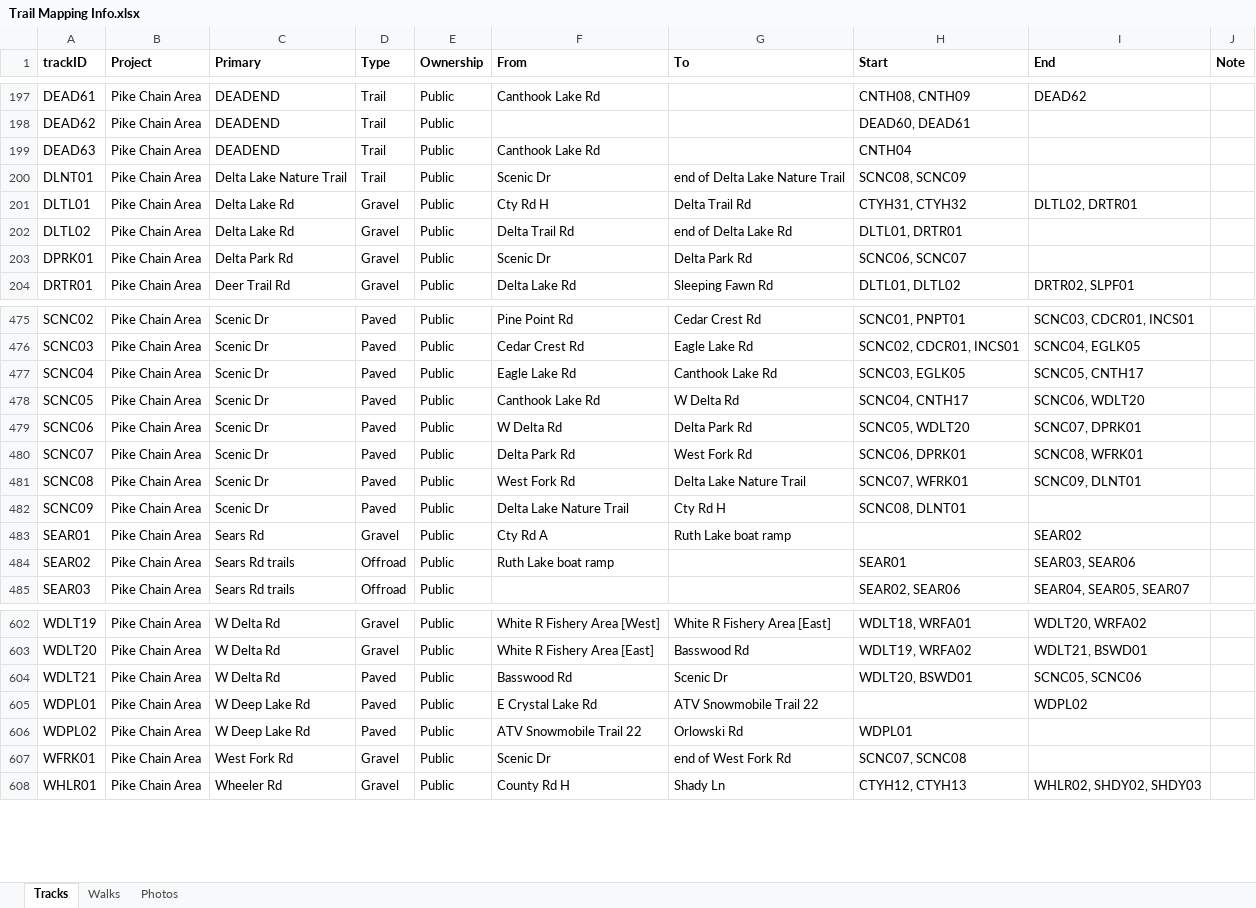
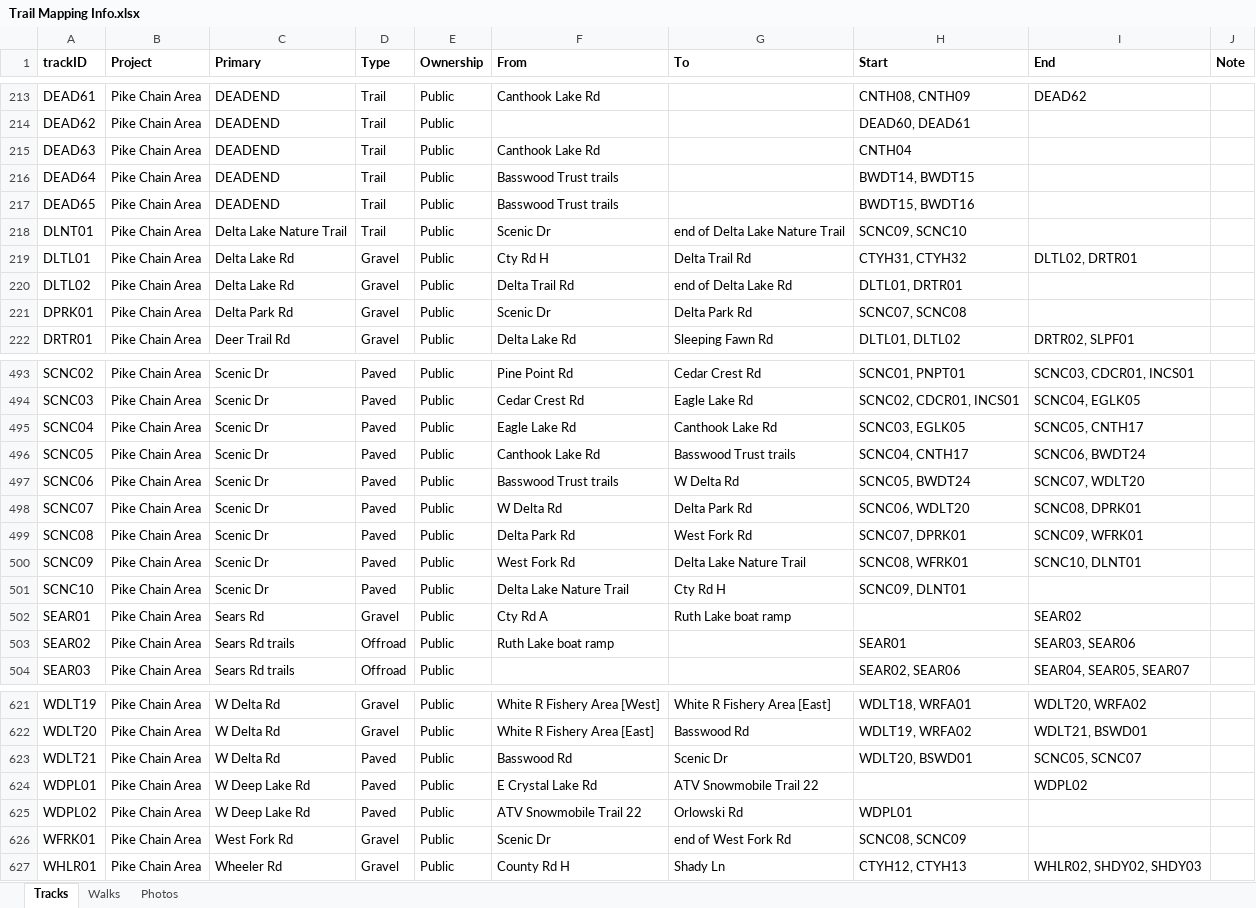
Before and after one commit to droglenc/MAPPING, an Excel workbook: Pike Chain Area/Data/Trail Mapping Info.xlsx, sheet Tracks, drawn as a sheet; only a part is shown, gaps mark what is left out; values as stored, in another font and other column widths than the file's, no borders; addresses are those after the commit; the diff covers the shown part only; the diff names each change by its address in the sheet, - before the commit and + after, or states it on an @@ line.

```diff
--- a/Pike Chain Area/Data/Trail Mapping Info.xlsx (sheet Tracks)
+++ b/Pike Chain Area/Data/Trail Mapping Info.xlsx (sheet Tracks)
+row 216: DEAD64 | Pike Chain Area | DEADEND | Trail | Public | Basswood Trust trails |  | BWDT14, BWDT15
+row 217: DEAD65 | Pike Chain Area | DEADEND | Trail | Public | Basswood Trust trails |  | BWDT15, BWDT16
-H218 (Start): SCNC08, SCNC09
+H218 (Start): SCNC09, SCNC10
-H221 (Start): SCNC06, SCNC07
+H221 (Start): SCNC07, SCNC08
-G496 (To): W Delta Rd
+G496 (To): Basswood Trust trails
-I496 (End): SCNC06, WDLT20
+I496 (End): SCNC06, BWDT24
-F497 (From): W Delta Rd
+F497 (From): Basswood Trust trails
-G497 (To): Delta Park Rd
+G497 (To): W Delta Rd
-H497 (Start): SCNC05, WDLT20
+H497 (Start): SCNC05, BWDT24
-I497 (End): SCNC07, DPRK01
+I497 (End): SCNC07, WDLT20
-F498 (From): Delta Park Rd
+F498 (From): W Delta Rd
-G498 (To): West Fork Rd
+G498 (To): Delta Park Rd
-H498 (Start): SCNC06, DPRK01
+H498 (Start): SCNC06, WDLT20
-I498 (End): SCNC08, WFRK01
+I498 (End): SCNC08, DPRK01
-F499 (From): West Fork Rd
+F499 (From): Delta Park Rd
-G499 (To): Delta Lake Nature Trail
+G499 (To): West Fork Rd
-H499 (Start): SCNC07, WFRK01
+H499 (Start): SCNC07, DPRK01
-I499 (End): SCNC09, DLNT01
+I499 (End): SCNC09, WFRK01
-F500 (From): Delta Lake Nature Trail
+F500 (From): West Fork Rd
-G500 (To): Cty Rd H
+G500 (To): Delta Lake Nature Trail
-H500 (Start): SCNC08, DLNT01
+H500 (Start): SCNC08, WFRK01
-I500 (End): (empty)
+I500 (End): SCNC10, DLNT01
+row 501: SCNC10 | Pike Chain Area | Scenic Dr | Paved | Public | Delta Lake Nature Trail | Cty Rd H | SCNC09, DLNT01
-I623 (End): SCNC05, SCNC06
+I623 (End): SCNC05, SCNC07
-H626 (Start): SCNC07, SCNC08
+H626 (Start): SCNC08, SCNC09
```
Also changed, not shown: 16 added rows and 12 edited cells elsewhere in this sheet, 56 other files.
